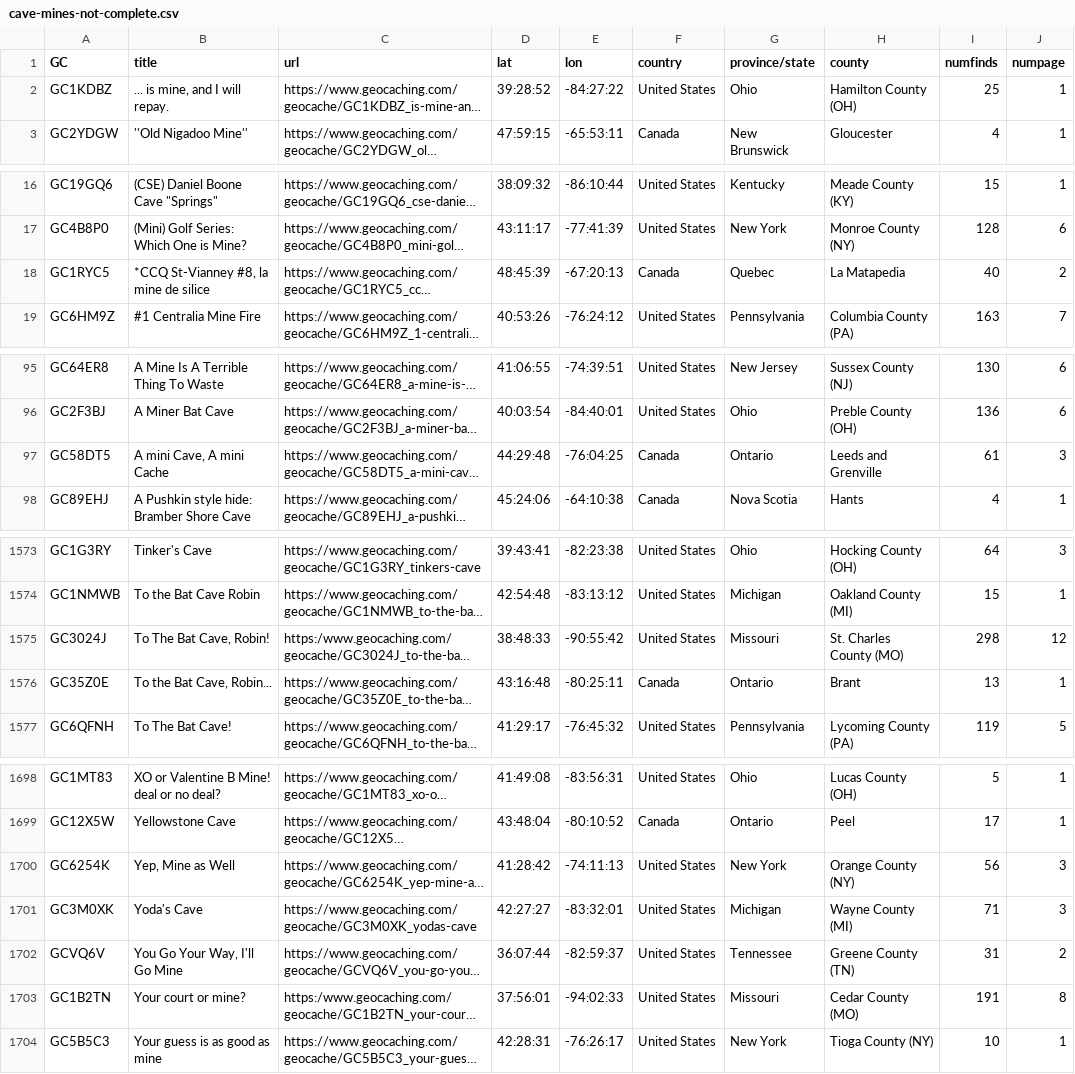
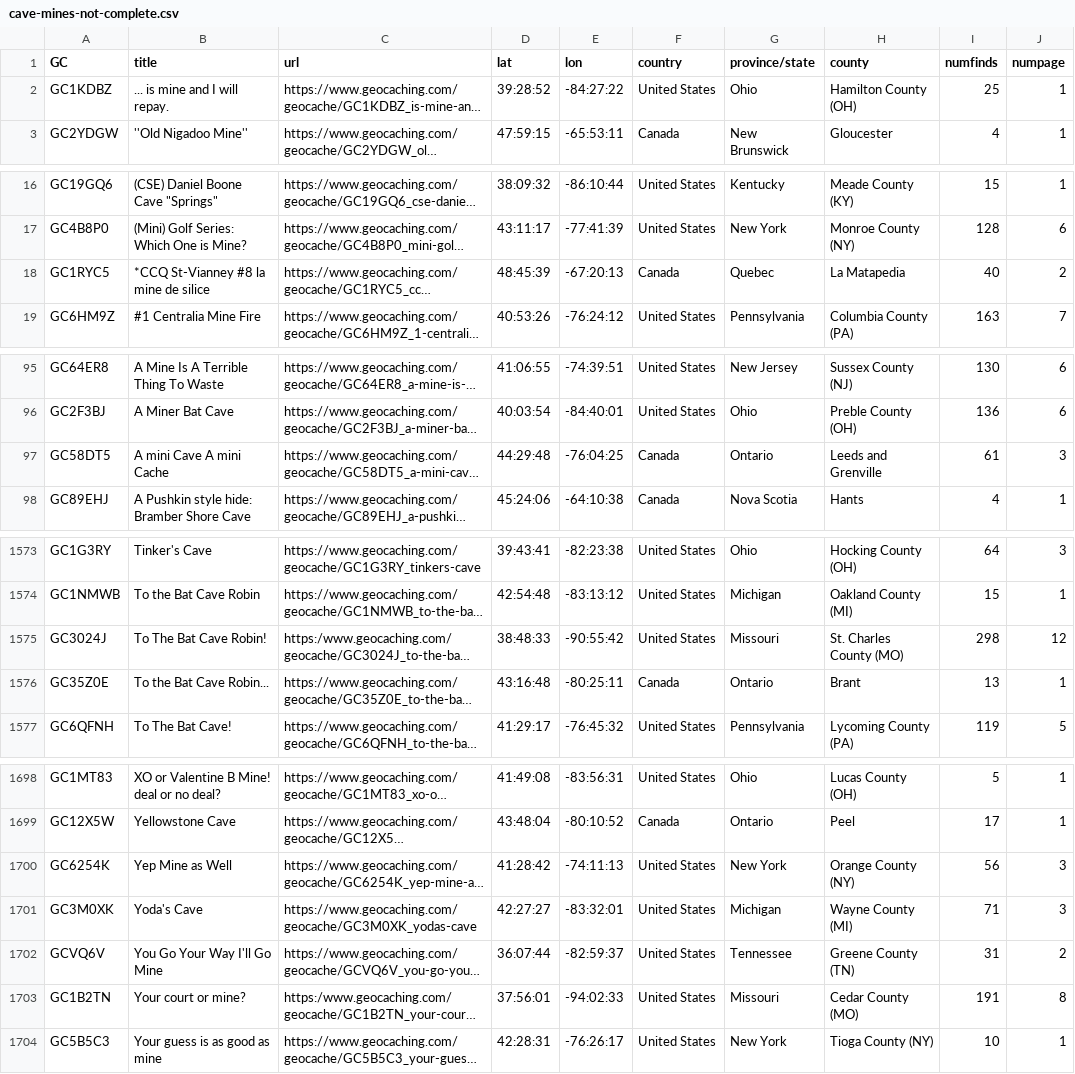
Before and after one commit to AdrianForsythe/Pd_Geocache, a CSV file: data/cave-mines-not-complete.csv, drawn as a sheet; only a part is shown, gaps mark what is left out; long unchanged cells end in …; the diff covers the shown part only; the diff names each change by its address in the sheet, - before the commit and + after, or states it on an @@ line.

```diff
--- a/data/cave-mines-not-complete.csv
+++ b/data/cave-mines-not-complete.csv
-B2 (title): ... is mine, and I will repay.
+B2 (title): ... is mine and I will repay.
-B18 (title): *CCQ St-Vianney #8, la mine de silice
+B18 (title): *CCQ St-Vianney #8 la mine de silice
-B97 (title): A mini Cave, A mini Cache
+B97 (title): A mini Cave A mini Cache
-B1575 (title): To The Bat Cave, Robin!
+B1575 (title): To The Bat Cave Robin!
-B1576 (title): To the Bat Cave, Robin...
+B1576 (title): To the Bat Cave Robin...
-B1700 (title): Yep, Mine as Well
+B1700 (title): Yep Mine as Well
-B1702 (title): You Go Your Way, I'll Go Mine
+B1702 (title): You Go Your Way I'll Go Mine
```
Also changed, not shown: 28 edited cells elsewhere in this file, data/missing-cave-mines-not-complete.csv, 29 other files.
